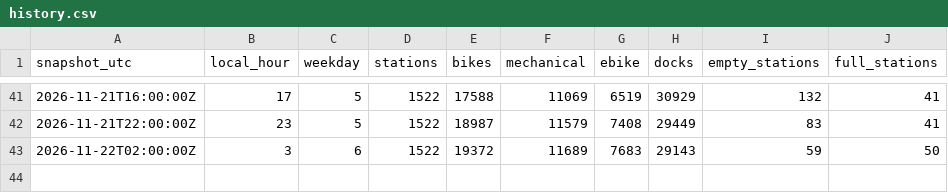
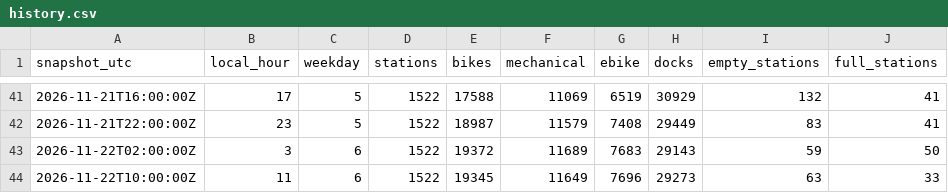
Before and after one commit to SARR-Fatou/velib-pipeline, a CSV file: data/history.csv, drawn as a sheet; only a part is shown, gaps mark what is left out; the diff names each change by its address in the sheet, - before the commit and + after, or states it on an @@ line.

```diff
--- a/data/history.csv
+++ b/data/history.csv
+row 44: 2026-11-22T10:00:00Z | 11 | 6 | 1522 | 19345 | 11649 | 7696 | 29273 | 63 | 33
```
Also changed, not shown: 2 other files.
